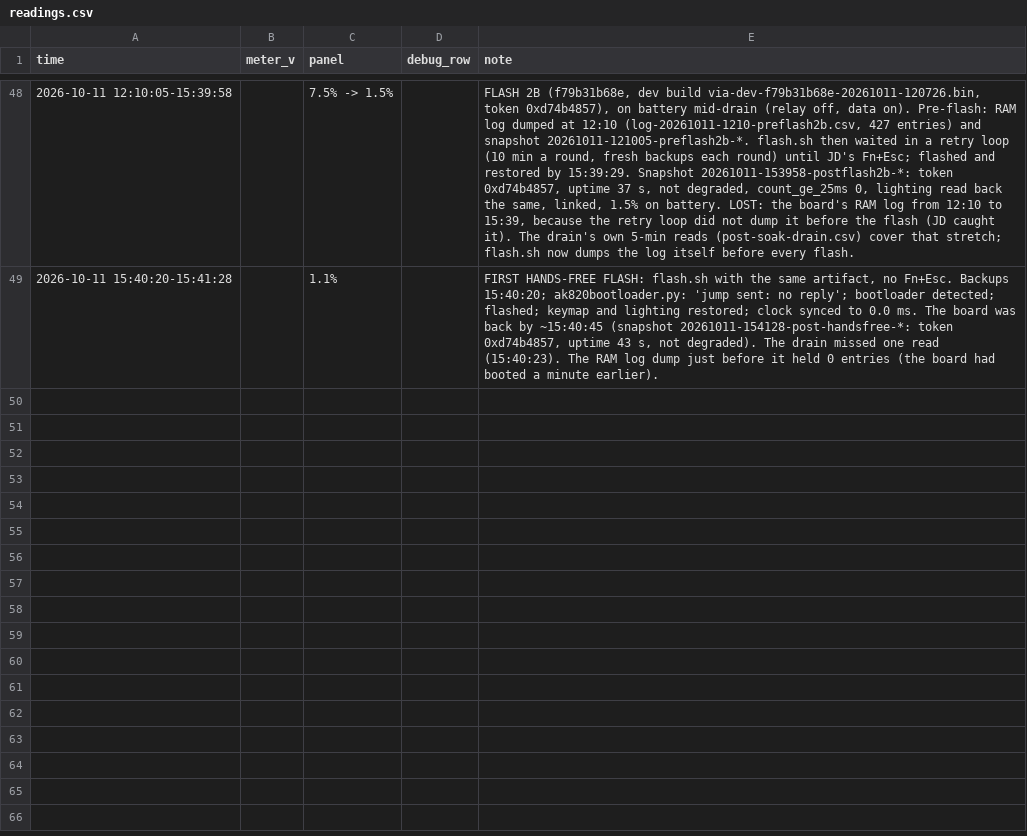
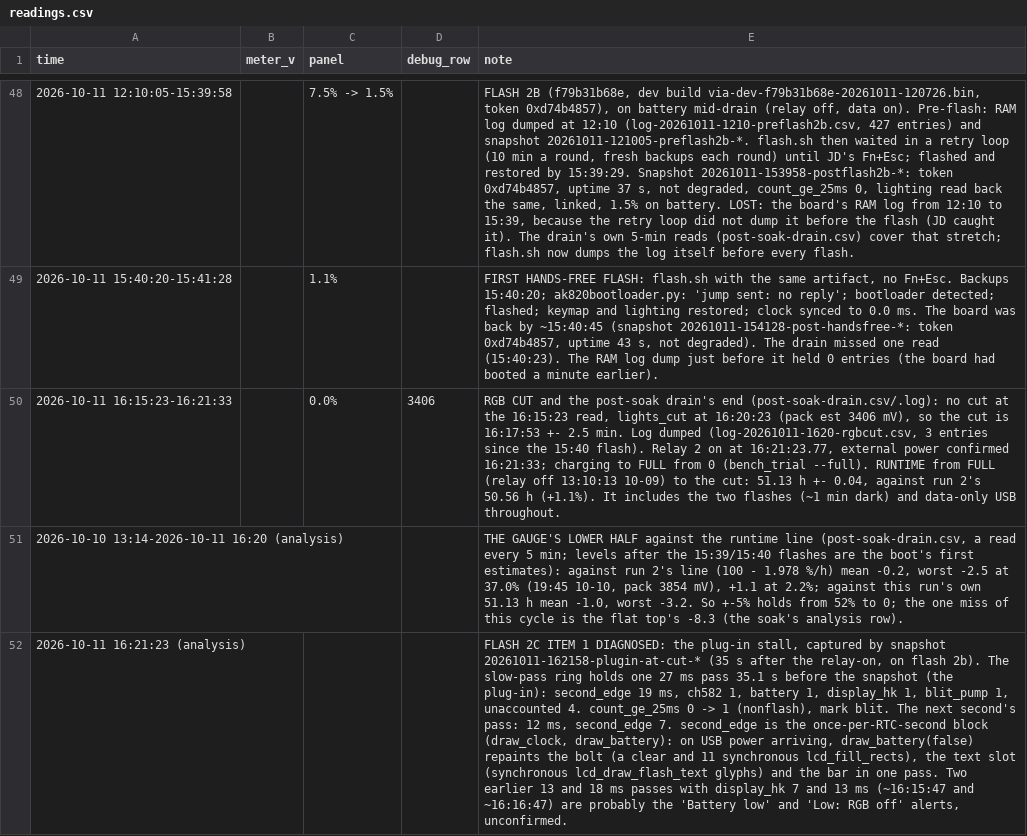
Before and after one commit to KirillCustom/ak820-pro, a CSV file: history/battery-2026-10-08-partial-charge/readings.csv, drawn as a sheet; only a part is shown, gaps mark what is left out; the diff names each change by its address in the sheet, - before the commit and + after, or states it on an @@ line.

```diff
--- a/history/battery-2026-10-08-partial-charge/readings.csv
+++ b/history/battery-2026-10-08-partial-charge/readings.csv
+row 50: 2026-10-11 16:15:23-16:21:33 |  | 0.0% | 3406 | RGB CUT and the post-soak drain's end (post-soak-drain.csv/.log): no cut at the 16:15:23 read, lights_cut at 16:20:23 (pack est 3406 mV), so the cut is 16:17:53 +- 2.5 min. Log dumped (log-20261011-1620-rgbcut.csv, 3 entries since the 15:40 flash). Relay 2 on at 16:21:23.77, external power confirmed 16:21:33; charging to FULL from 0 (bench_trial --full). RUNTIME from FULL (relay off 13:10:13 10-09) to the cut: 51.13 h +- 0.04, against run 2's 50.56 h (+1.1%). It includes the two flashes (~1 min dark) and data-only USB throughout.
+row 51: 2026-10-10 13:14-2026-10-11 16:20 (analysis) |  |  |  | THE GAUGE'S LOWER HALF against the runtime line (post-soak-drain.csv, a read every 5 min; levels after the 15:39/15:40 flashes are the boot's first estimates): against run 2's line (100 - 1.978 %/h) mean -0.2, worst -2.5 at 37.0% (19:45 10-10, pack 3854 mV), +1.1 at 2.2%; against this run's own 51.13 h mean -1.0, worst -3.2. So +-5% holds from 52% to 0; the one miss of this cycle is the flat top's -8.3 (the soak's analysis row).
+row 52: 2026-10-11 16:21:23 (analysis) |  |  |  | FLASH 2C ITEM 1 DIAGNOSED: the plug-in stall, captured by snapshot 20261011-162158-plugin-at-cut-* (35 s after the relay-on, on flash 2b). The slow-pass ring holds one 27 ms pass 35.1 s before the snapshot (the plug-in): second_edge 19 ms, ch582 1, battery 1, display_hk 1, blit_pump 1, unaccounted 4. count_ge_25ms 0 -> 1 (nonflash), mark blit. The next second's pass: 12 ms, second_edge 7. second_edge is the once-per-RTC-second block (draw_clock, draw_battery): on USB power arriving, draw_battery(false) repaints the bolt (a clear and 11 synchronous lcd_fill_rects), the text slot (synchronous lcd_draw_flash_text glyphs) and the bar in one pass. Two earlier 13 and 18 ms passes with display_hk 7 and 13 ms (~16:15:47 and ~16:16:47) are probably the 'Battery low' and 'Low: RGB off' alerts, unconfirmed.
```
Also changed, not shown: 7 other files.
